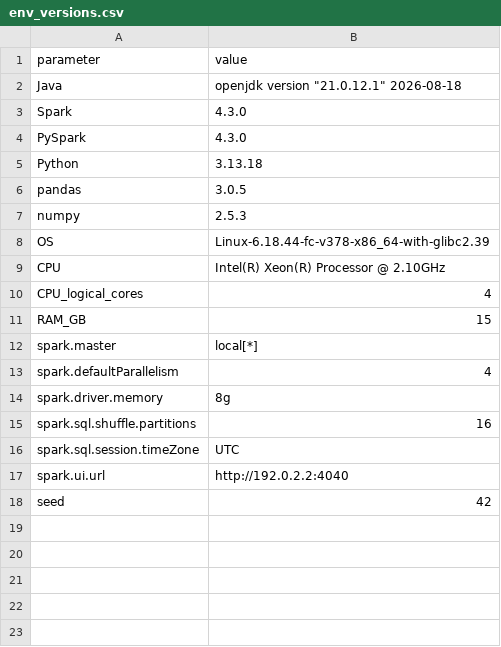
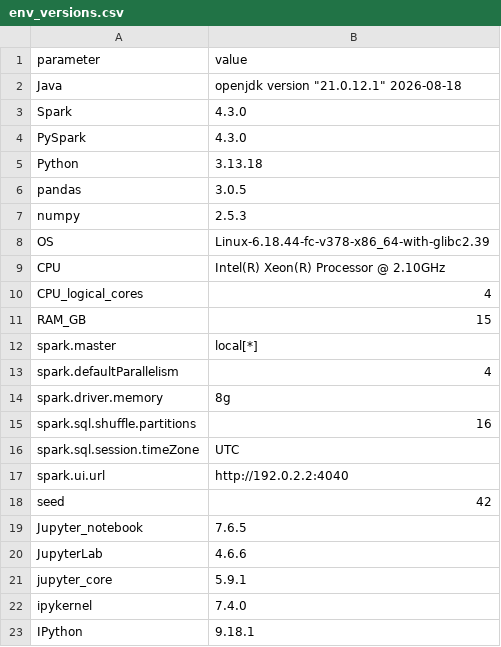
Before and after one commit to Wertyhan/AVD, a CSV file: work/pz2/results/env_versions.csv, drawn as a sheet; the diff names each change by its address in the sheet, - before the commit and + after, or states it on an @@ line.

```diff
--- a/work/pz2/results/env_versions.csv
+++ b/work/pz2/results/env_versions.csv
+row 19: Jupyter_notebook | 7.6.5
+row 20: JupyterLab | 4.6.6
+row 21: jupyter_core | 5.9.1
+row 22: ipykernel | 7.4.0
+row 23: IPython | 9.18.1
```
Also changed, not shown: 17 other files.
